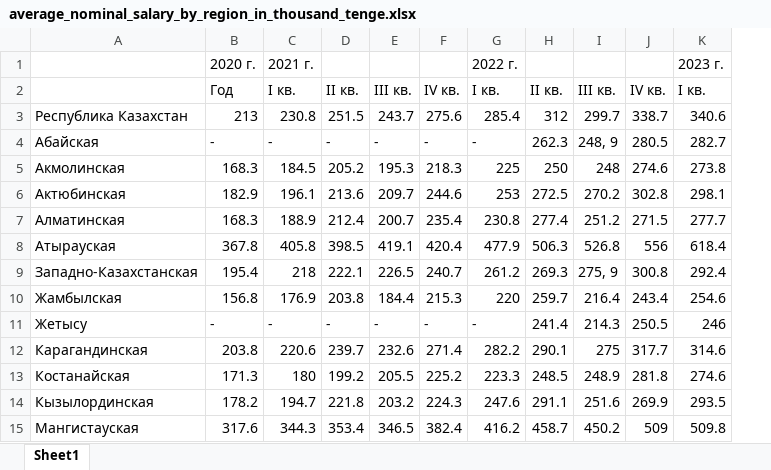
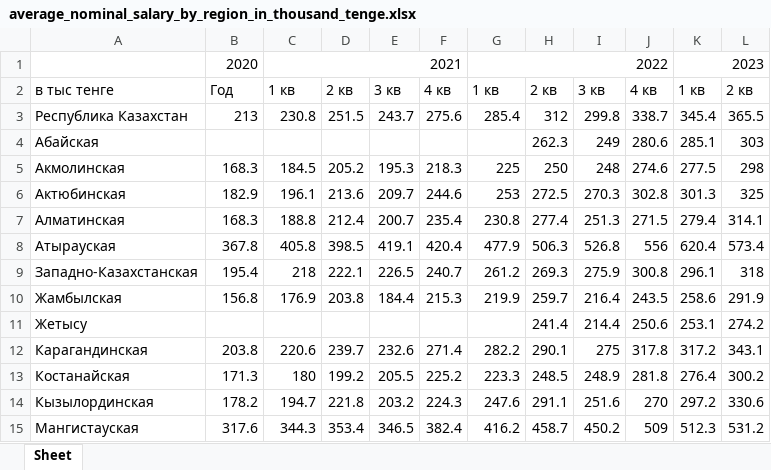
Before and after one commit to Cagey7/Macrobulletin_project, an Excel workbook: bulletin/macroeconomics/static/macroeconomics/tables/average_nominal_salary_by_region_in_thousand_tenge.xlsx, sheet Sheet, drawn as a sheet; only a part is shown; values as stored, in another font and other column widths than the file's, no borders; removed rows and columns are numbered as before the commit, all else as after; the diff covers the shown part only; the diff names each change by its address in the sheet, - before the commit and + after, or states it on an @@ line.

```diff
--- a/bulletin/macroeconomics/static/macroeconomics/tables/average_nominal_salary_by_region_in_thousand_tenge.xlsx (sheet Sheet)
+++ b/bulletin/macroeconomics/static/macroeconomics/tables/average_nominal_salary_by_region_in_thousand_tenge.xlsx (sheet Sheet)
-sheet tab: Sheet1
+sheet tab: Sheet
-column K, rows 3-15: 340.6 | 282.7 | 273.8 | 298.1 | 277.7 | 618.4 | 292.4 | 254.6 | 246 | 314.6 | 274.6 | 293.5 | 509.8
+column K, rows 3-15: 345.4 | 285.1 | 277.5 | 301.3 | 279.4 | 620.4 | 296.1 | 258.6 | 253.1 | 317.2 | 276.4 | 297.2 | 512.3
+column L, rows 3-15: 365.5 | 303 | 298 | 325 | 314.1 | 573.4 | 318 | 291.9 | 274.2 | 343.1 | 300.2 | 330.6 | 531.2
-row 1:  | 2020 г. | 2021 г. |  |  |  | 2022 г. |  |  |  | 2023 г.
-row 2:  | Год | I кв. | II кв. | III кв. | IV кв. | I кв. | II кв. | III кв. | IV кв. | I кв.
+row 1:  | 2020 | 2021 |  |  |  | 2022 |  |  |  | 2023
+row 2: в тыс тенге | Год | 1 кв | 2 кв | 3 кв | 4 кв | 1 кв | 2 кв | 3 кв | 4 кв | 1 кв | 2 кв
-I3: 299.7
+I3: 299.8
-B4: -
+B4: (empty)
-C4: -
+C4: (empty)
-D4: -
+D4: (empty)
-E4: -
+E4: (empty)
-F4: -
+F4: (empty)
-G4: -
+G4: (empty)
-I4: 248, 9
+I4: 249
-J4: 280.5
+J4: 280.6
-I6: 270.2
+I6: 270.3
-C7: 188.9
+C7: 188.8
-I7: 251.2
+I7: 251.3
-I9: 275, 9
+I9: 275.9
-G10: 220
+G10: 219.9
-J10: 243.4
+J10: 243.5
-B11: -
+B11: (empty)
-C11: -
+C11: (empty)
-D11: -
+D11: (empty)
-E11: -
+E11: (empty)
-F11: -
+F11: (empty)
-G11: -
+G11: (empty)
-I11: 214.3
+I11: 214.4
-J11: 250.5
+J11: 250.6
-J12: 317.7
+J12: 317.8
-J14: 269.9
+J14: 270
```
Also changed, not shown: 15 edited cells elsewhere in this sheet, bulletin/macroeconomics/static/macroeconomics/tables/average_salary_by_economic_activity_in_thousand_tenge.xlsx, bulletin/macroeconomics/static/macroeconomics/tables/consumer_price_index1.xlsx, 10 other files.
